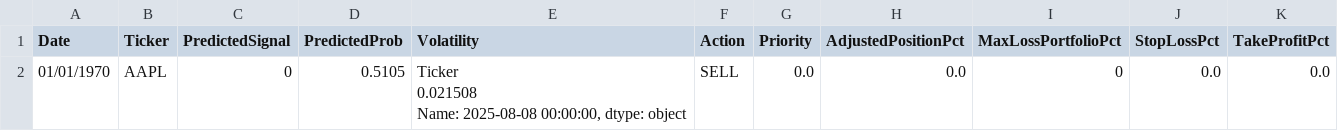
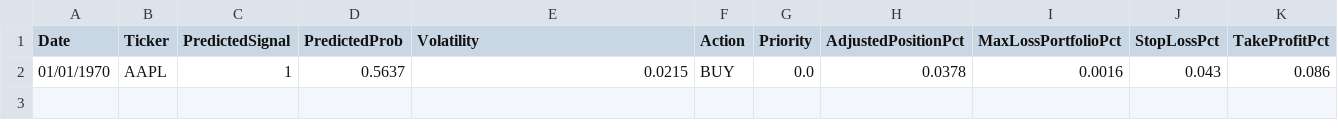
Before and after one commit to nolknies/temp, a CSV file: stock_signals_walkforward_live.csv, drawn as a sheet; removed rows and columns are numbered as before the commit, all else as after; ↵ is a line break in a cell; the diff names each change by its address in the sheet, - before the commit and + after, or states it on an @@ line.

Commit message:
Upload latest walk-forward trading signals

```diff
--- a/stock_signals_walkforward_live.csv
+++ b/stock_signals_walkforward_live.csv
-row 2: 01/01/1970 | AAPL | 0 | 0.5105 | Ticker ↵ 0.021508 ↵ Name: 2025-08-08 00:00:00, dtype: object | SELL | 0.0 | 0.0 | 0 | 0.0 | 0.0
+row 2: 01/01/1970 | AAPL | 1 | 0.5637 | 0.0215 | BUY | 0.0 | 0.0378 | 0.0016 | 0.043 | 0.086
```
